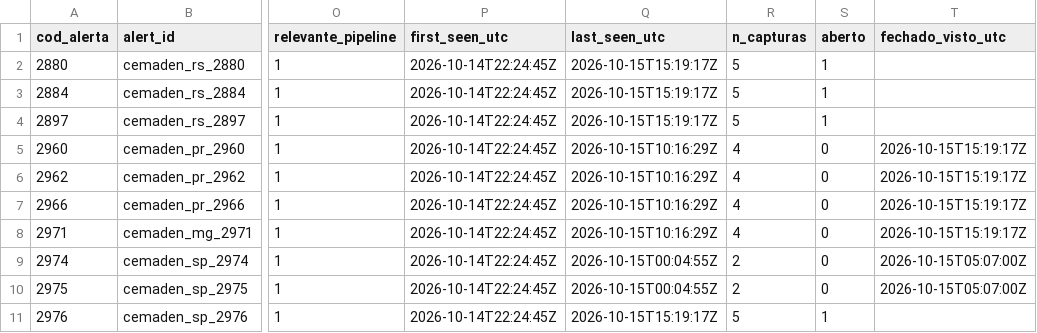
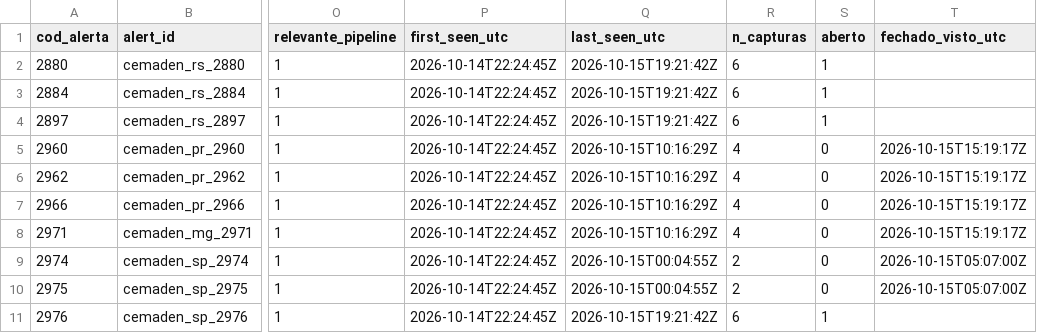
Before and after one commit to alvarocoutinho/crisis-dashboard, a CSV file: data/cemaden/alertas_observados.csv, drawn as a sheet; only a part is shown, gaps mark what is left out; the diff names each change by its address in the sheet, - before the commit and + after, or states it on an @@ line.

```diff
--- a/data/cemaden/alertas_observados.csv
+++ b/data/cemaden/alertas_observados.csv
-Q2:Q4 (last_seen_utc): 2026-10-15T15:19:17Z
+Q2:Q4 (last_seen_utc): 2026-10-15T19:21:42Z
-R2:R4 (n_capturas): 5
+R2:R4 (n_capturas): 6
-Q11 (last_seen_utc): 2026-10-15T15:19:17Z
+Q11 (last_seen_utc): 2026-10-15T19:21:42Z
-R11 (n_capturas): 5
+R11 (n_capturas): 6
```
Also changed, not shown: data/cemaden/capturas.csv.
